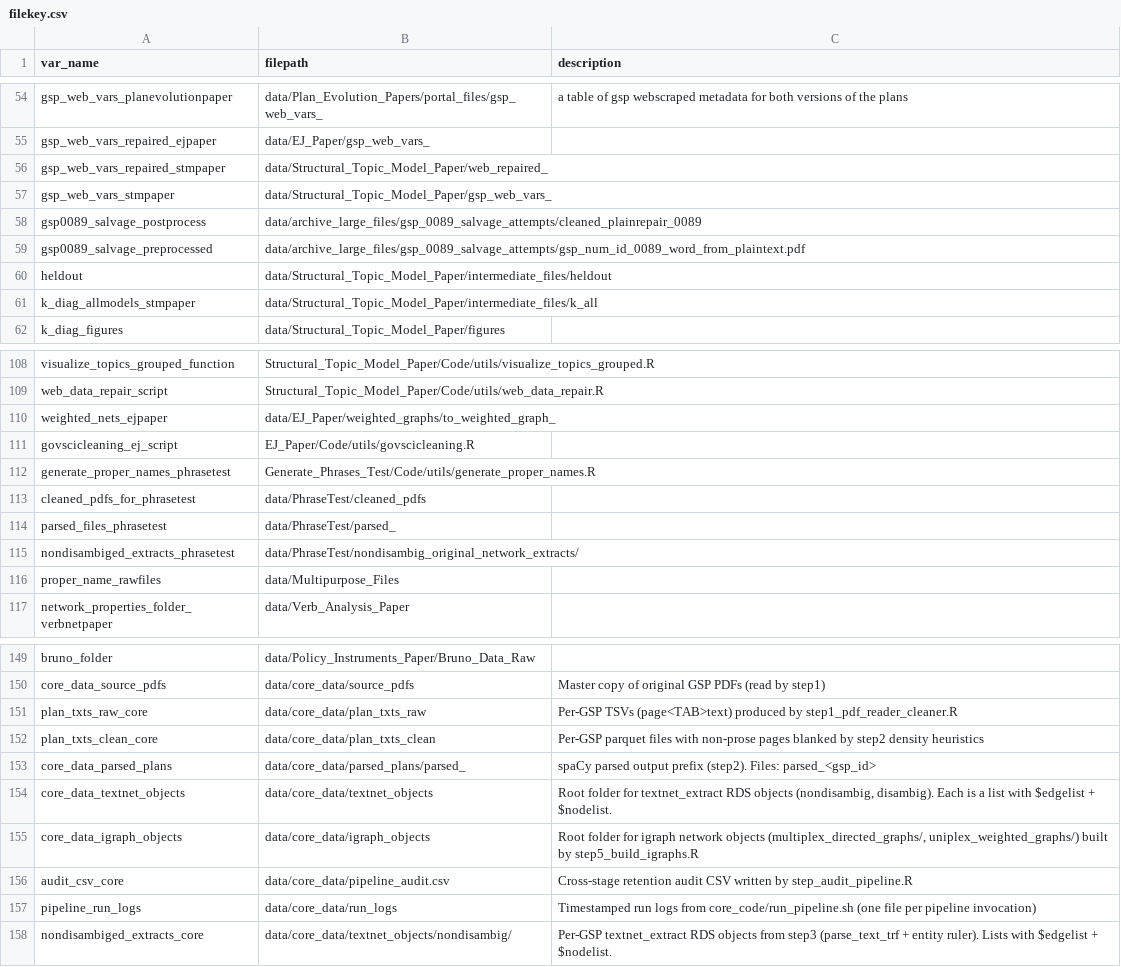
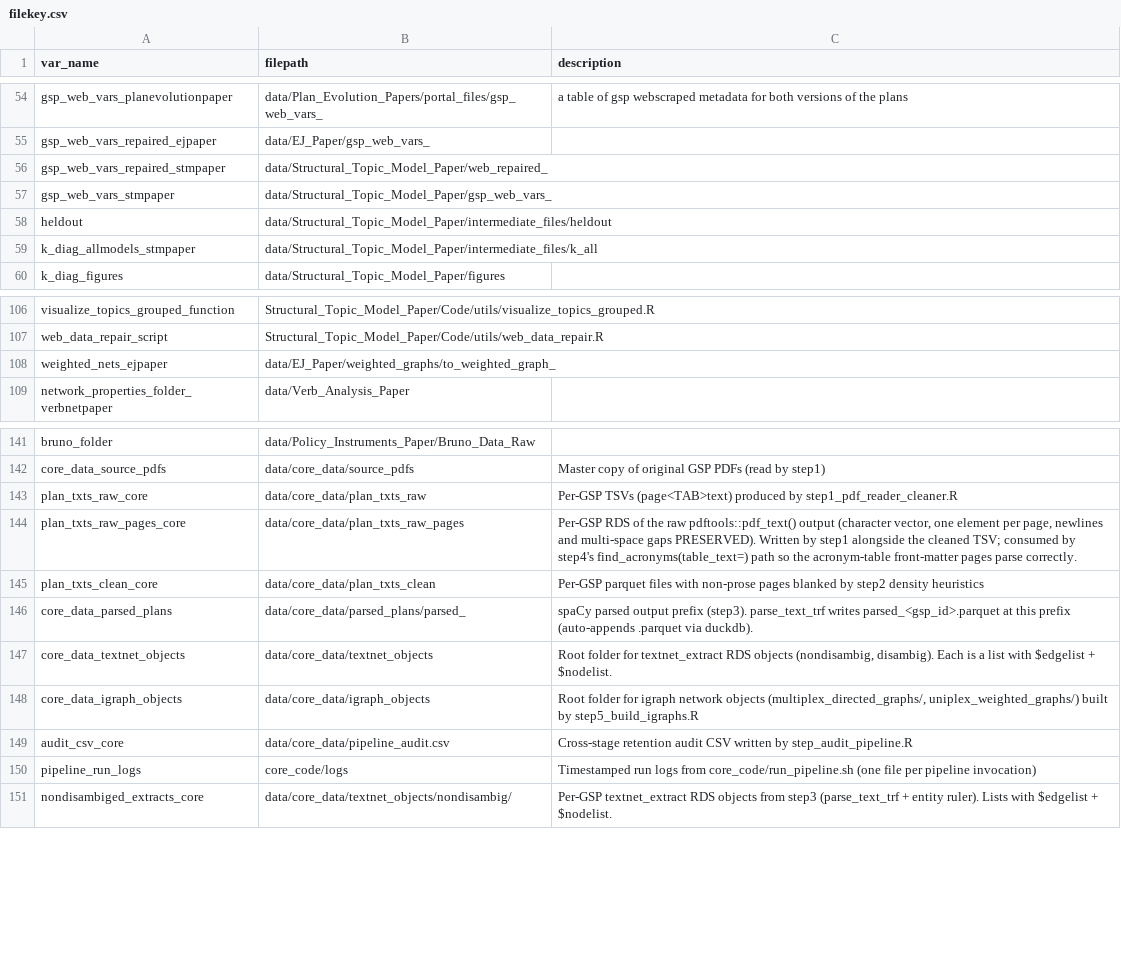
Before and after one commit to ucd-cepb/kings, a CSV file: filekey.csv, drawn as a sheet; only a part is shown, gaps mark what is left out.

```diff
--- a/filekey.csv
+++ b/filekey.csv
@@ -57,4 +57,2 @@ gsp_web_vars_repaired_stmpaper,data/Structural_Topic_Model_Paper/web_repaired_,
 gsp_web_vars_stmpaper,data/Structural_Topic_Model_Paper/gsp_web_vars_,
-gsp0089_salvage_postprocess,data/archive_large_files/gsp_0089_salvage_attempts/cleaned_plainrepair_0089,
-gsp0089_salvage_preprocessed,data/archive_large_files/gsp_0089_salvage_attempts/gsp_num_id_0089_word_from_plaintext.pdf,
 heldout,data/Structural_Topic_Model_Paper/intermediate_files/heldout,
@@ -110,8 +108,2 @@ web_data_repair_script,Structural_Topic_Model_Paper/Code/utils/web_data_repair.R
 weighted_nets_ejpaper,data/EJ_Paper/weighted_graphs/to_weighted_graph_,
-govscicleaning_ej_script,EJ_Paper/Code/utils/govscicleaning.R,
-generate_proper_names_phrasetest,Generate_Phrases_Test/Code/utils/generate_proper_names.R,
-cleaned_pdfs_for_phrasetest,data/PhraseTest/cleaned_pdfs,
-parsed_files_phrasetest,data/PhraseTest/parsed_,
-nondisambiged_extracts_phrasetest,data/PhraseTest/nondisambig_original_network_extracts/,
-proper_name_rawfiles,data/Multipurpose_Files,
 network_properties_folder_verbnetpaper,data/Verb_Analysis_Paper,
@@ -151,4 +143,5 @@ core_data_source_pdfs,data/core_data/source_pdfs,"Master copy of original GSP PD
 plan_txts_raw_core,data/core_data/plan_txts_raw,"Per-GSP TSVs (page<TAB>text) produced by step1_pdf_reader_cleaner.R"
+plan_txts_raw_pages_core,data/core_data/plan_txts_raw_pages,"Per-GSP RDS of the raw pdftools::pdf_text() output (character vector, one element per page, newlines and multi-space gaps PRESERVED). Written by step1 alongside the cleaned TSV; consumed by step4's find_acronyms(table_text=) path so the acronym-table front-matter pages parse correctly."
 plan_txts_clean_core,data/core_data/plan_txts_clean,"Per-GSP parquet files with non-prose pages blanked by step2 density heuristics"
-core_data_parsed_plans,data/core_data/parsed_plans/parsed_,"spaCy parsed output prefix (step2). Files: parsed_<gsp_id>"
+core_data_parsed_plans,data/core_data/parsed_plans/parsed_,"spaCy parsed output prefix (step3). parse_text_trf writes parsed_<gsp_id>.parquet at this prefix (auto-appends .parquet via duckdb)."
 core_data_textnet_objects,data/core_data/textnet_objects,"Root folder for textnet_extract RDS objects (nondisambig, disambig). Each is a list with $edgelist + $nodelist."
@@ -156,3 +149,3 @@ core_data_igraph_objects,data/core_data/igraph_objects,"Root folder for igraph n
 audit_csv_core,data/core_data/pipeline_audit.csv,"Cross-stage retention audit CSV written by step_audit_pipeline.R"
-pipeline_run_logs,data/core_data/run_logs,"Timestamped run logs from core_code/run_pipeline.sh (one file per pipeline invocation)"
+pipeline_run_logs,core_code/logs,"Timestamped run logs from core_code/run_pipeline.sh (one file per pipeline invocation)"
 nondisambiged_extracts_core,data/core_data/textnet_objects/nondisambig/,"Per-GSP textnet_extract RDS objects from step3 (parse_text_trf + entity ruler). Lists with $edgelist + $nodelist."
```
Also changed, not shown: 10 other files.
